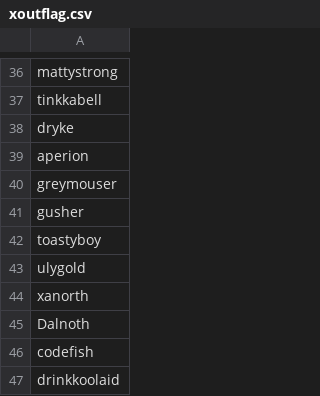
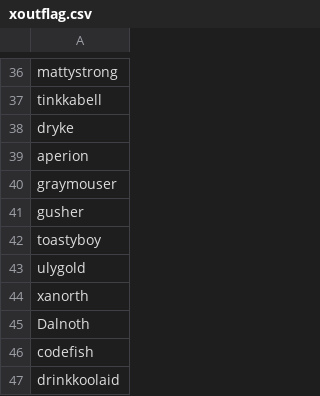
Before and after one commit to RikitoC/RikitoC.github.io, a CSV file: data/xoutflag.csv, drawn as a sheet; only a part is shown, gaps mark what is left out.

Commit message:
Fix typo in xoutflag.csv from 'greymouser' to 'graymouser'

```diff
--- a/data/xoutflag.csv
+++ b/data/xoutflag.csv
@@ -39,3 +39,3 @@ dryke
 aperion
-greymouser
+graymouser
 gusher
```
